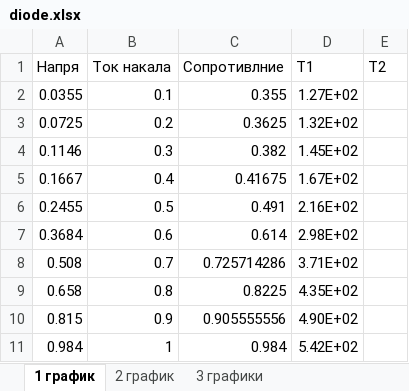
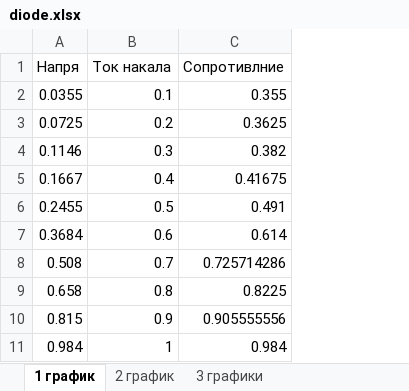
Before and after one commit to gleblug/physics-lab, an Excel workbook: electronics/thermoelectron-diode/data/diode.xlsx, sheet 1 график, drawn as a sheet; only a part is shown; values as stored, in another font and other column widths than the file's, no borders; charts and pictures not drawn; the diff names each change by its address in the sheet, - before the commit and + after, or states it on an @@ line.

```diff
--- a/electronics/thermoelectron-diode/data/diode.xlsx (sheet 1 график)
+++ b/electronics/thermoelectron-diode/data/diode.xlsx (sheet 1 график)
-column D (T1), rows 2-11: 1.27E+02 | 1.32E+02 | 1.45E+02 | 1.67E+02 | 2.16E+02 | 2.98E+02 | 3.71E+02 | 4.35E+02 | 4.90E+02 | 5.42E+02
-column E (T2), empty
```
Also changed, not shown: other sheet tabs, charts or pictures.
